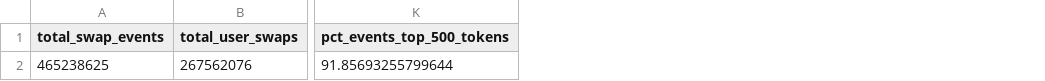
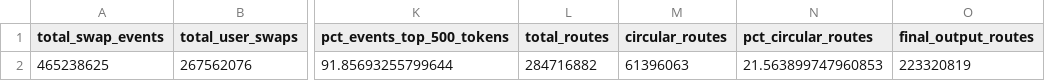
Before and after one commit to Amirhouschang/dune-api-pipeline, a CSV file: data/clean/kpi_baseline.csv, drawn as a sheet; only a part is shown, gaps mark what is left out; the diff names each change by its address in the sheet, - before the commit and + after, or states it on an @@ line.

```diff
--- a/data/clean/kpi_baseline.csv
+++ b/data/clean/kpi_baseline.csv
+column L (total_routes), row 2: 284716882
+column M (circular_routes), row 2: 61396063
+column N (pct_circular_routes), row 2: 21.563899747960853
+column O (final_output_routes), row 2: 223320819
```
Also changed, not shown: data/clean/fact_category_distribution.csv, data/clean/quality_checks.csv, 17 other files.
